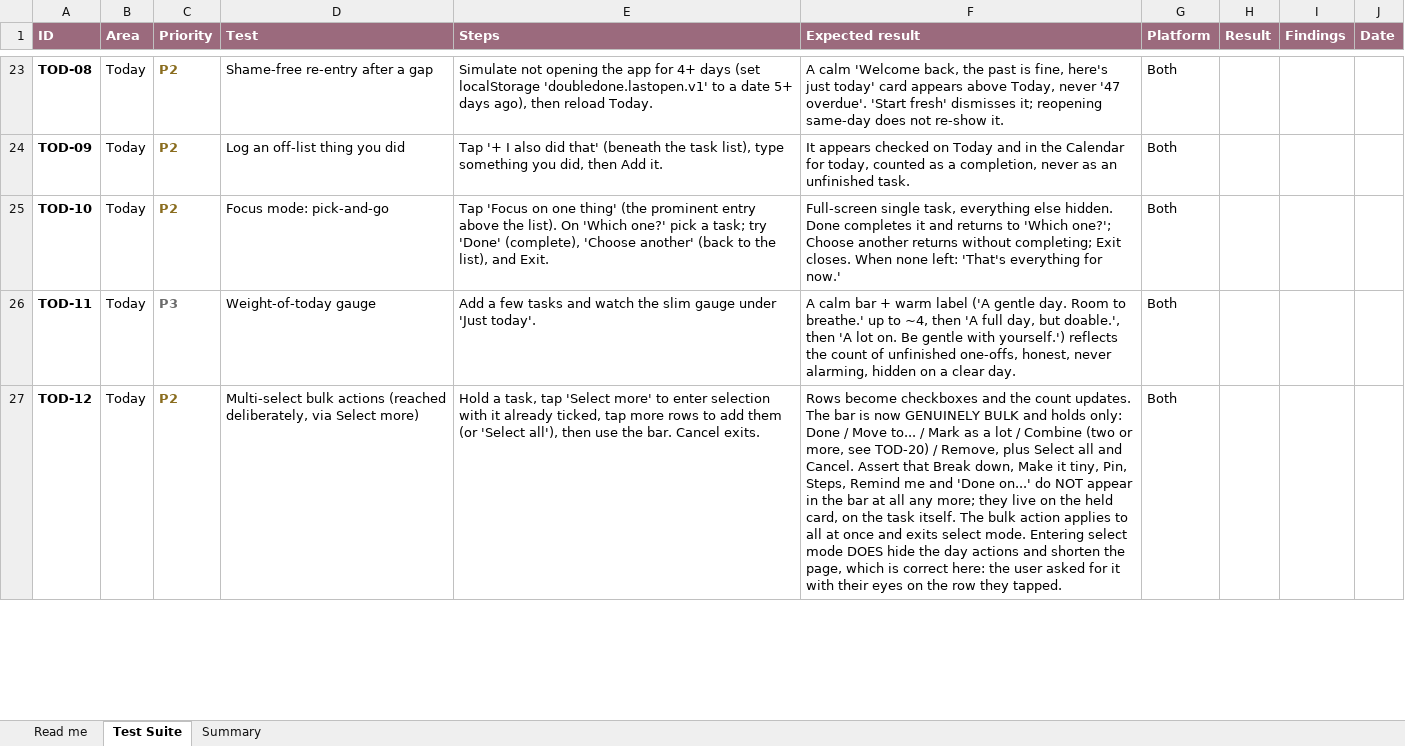
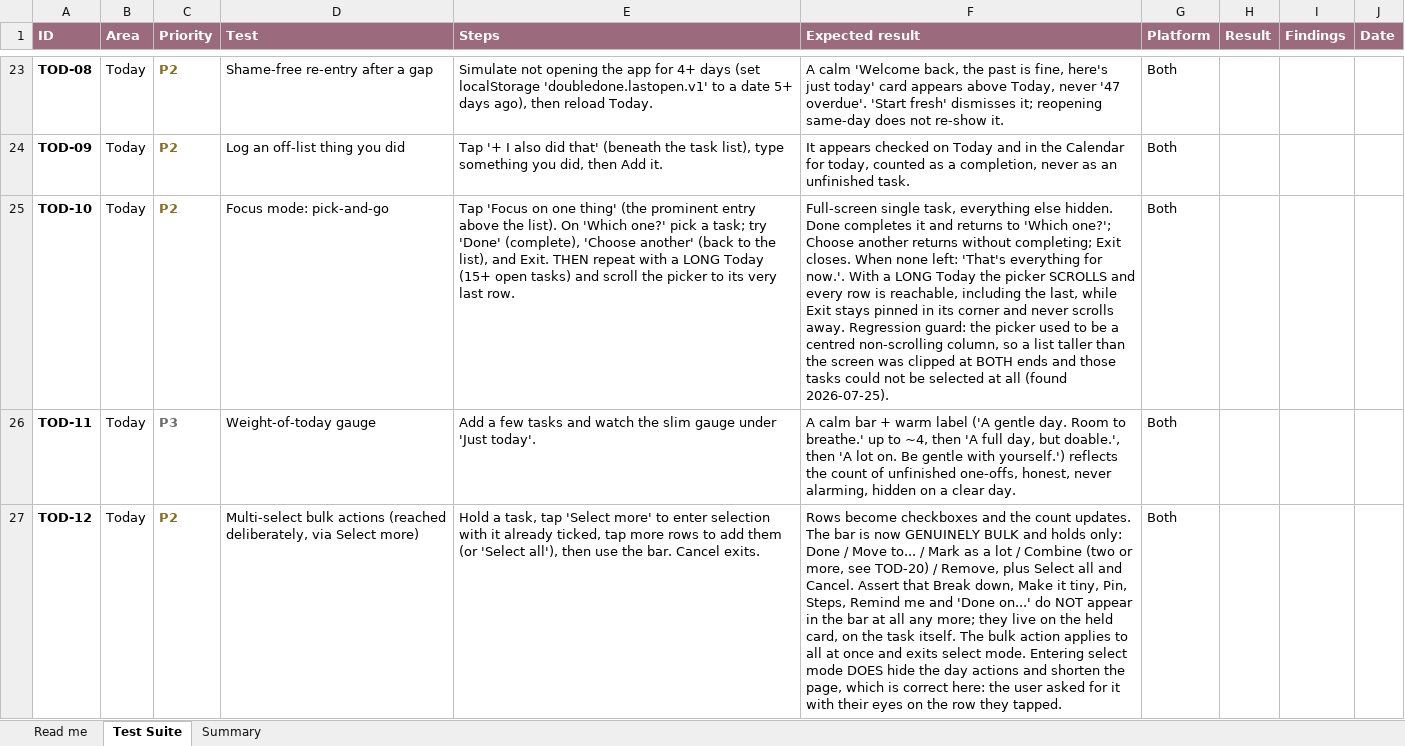
Before and after one commit to melroyds/doubledone, an Excel workbook: docs/qa/DoubleDone-E2E-Test-Suite.xlsx, sheet Test Suite, drawn as a sheet; only a part is shown, gaps mark what is left out; values as stored, in another font and other column widths than the file's, no borders; conditional formats not drawn; the diff names each change by its address in the sheet, - before the commit and + after, or states it on an @@ line.

```diff
--- a/docs/qa/DoubleDone-E2E-Test-Suite.xlsx (sheet Test Suite)
+++ b/docs/qa/DoubleDone-E2E-Test-Suite.xlsx (sheet Test Suite)
-E25 (Steps): …and Exit.
+E25 (Steps): …and Exit. THEN repeat with a LONG Today (15+ open tasks) and scroll the picker to its very last row.
-F25 (Expected result): …everything for now.'
+F25 (Expected result): …everything for now.'. With a LONG Today the picker SCROLLS and every row is reachable, including the last, while Exit stays pinned in its corner and never scrolls away. Regression guard: the picker used to be a centred non-scrolling column, so a list taller than the screen was clipped at BOTH ends and those tasks could not be selected at all (found 2026-07-25).
```
Also changed, not shown: 3 other files.
